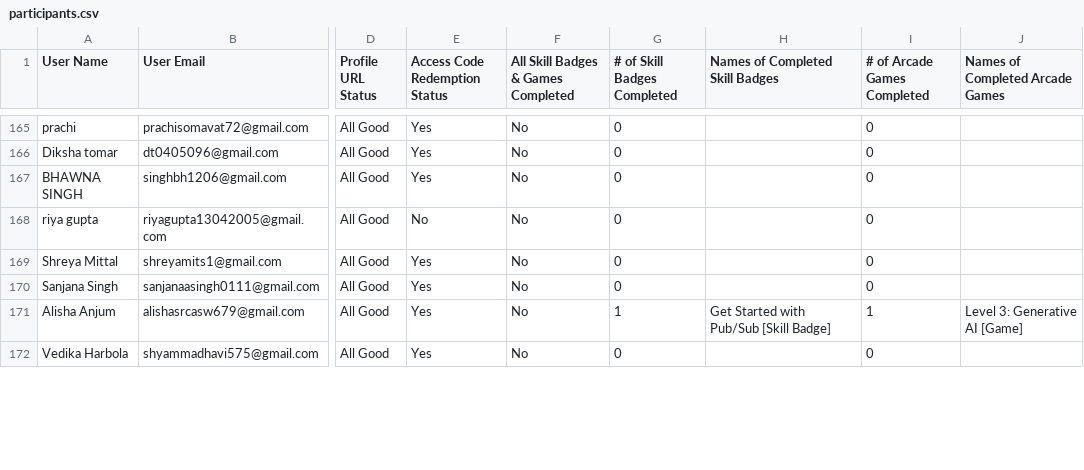
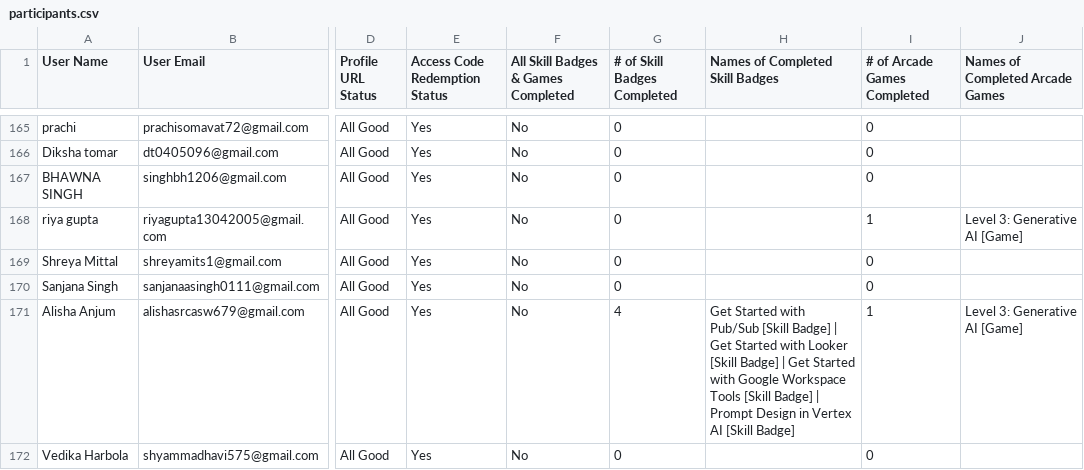
Before and after one commit to ParishiMishra/Cloud-Study-Jams-2025, a CSV file: participants.csv, drawn as a sheet; only a part is shown, gaps mark what is left out; the diff covers the shown part only; the diff names each change by its address in the sheet, - before the commit and + after, or states it on an @@ line.

```diff
--- a/participants.csv
+++ b/participants.csv
-E168 (Access Code Redemption Status): No
+E168 (Access Code Redemption Status): Yes
-I168 (# of Arcade Games Completed): 0
+I168 (# of Arcade Games Completed): 1
-J168 (Names of Completed Arcade Games): (empty)
+J168 (Names of Completed Arcade Games): Level 3: Generative AI [Game]
-G171 (# of Skill Badges Completed): 1
+G171 (# of Skill Badges Completed): 4
-H171 (Names of Completed Skill Badges): …[Skill Badge]
+H171 (Names of Completed Skill Badges): …[Skill Badge] | Get Started with Looker [Skill Badge] | Get Started with Google Workspace Tools [Skill Badge] | Prompt Design in Vertex AI [Skill Badge]
```
Also changed, not shown: 77 edited cells elsewhere in this file.
